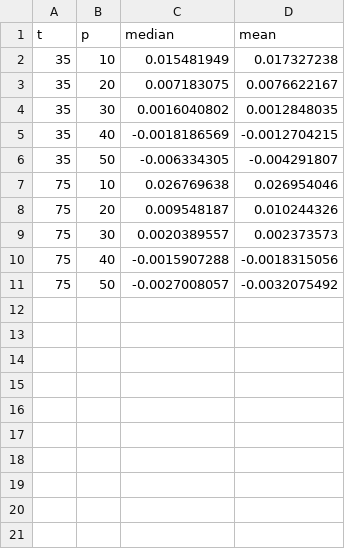
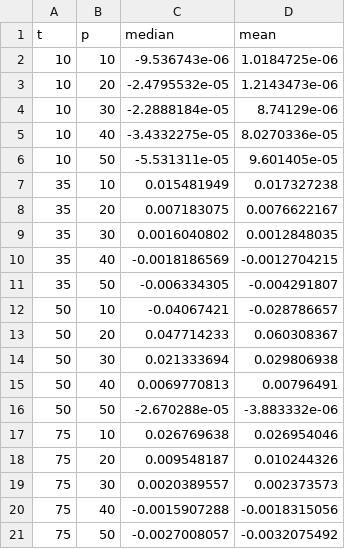
Before and after one commit to AI-for-Ocean-Science/ulmo, a CSV file: ulmo/runs/MAE/enki_bias_LLC.csv, drawn as a sheet; the diff names each change by its address in the sheet, - before the commit and + after, or states it on an @@ line.

Commit message:
jxp

```diff
--- a/ulmo/runs/MAE/enki_bias_LLC.csv
+++ b/ulmo/runs/MAE/enki_bias_LLC.csv
+row 2: 10 | 10 | -9.536743e-06 | 1.0184725e-06
+row 3: 10 | 20 | -2.4795532e-05 | 1.2143473e-06
+row 4: 10 | 30 | -2.2888184e-05 | 8.74129e-06
+row 5: 10 | 40 | -3.4332275e-05 | 8.0270336e-05
+row 6: 10 | 50 | -5.531311e-05 | 9.601405e-05
+row 12: 50 | 10 | -0.04067421 | -0.028786657
+row 13: 50 | 20 | 0.047714233 | 0.060308367
+row 14: 50 | 30 | 0.021333694 | 0.029806938
+row 15: 50 | 40 | 0.0069770813 | 0.00796491
+row 16: 50 | 50 | -2.670288e-05 | -3.883332e-06
```
